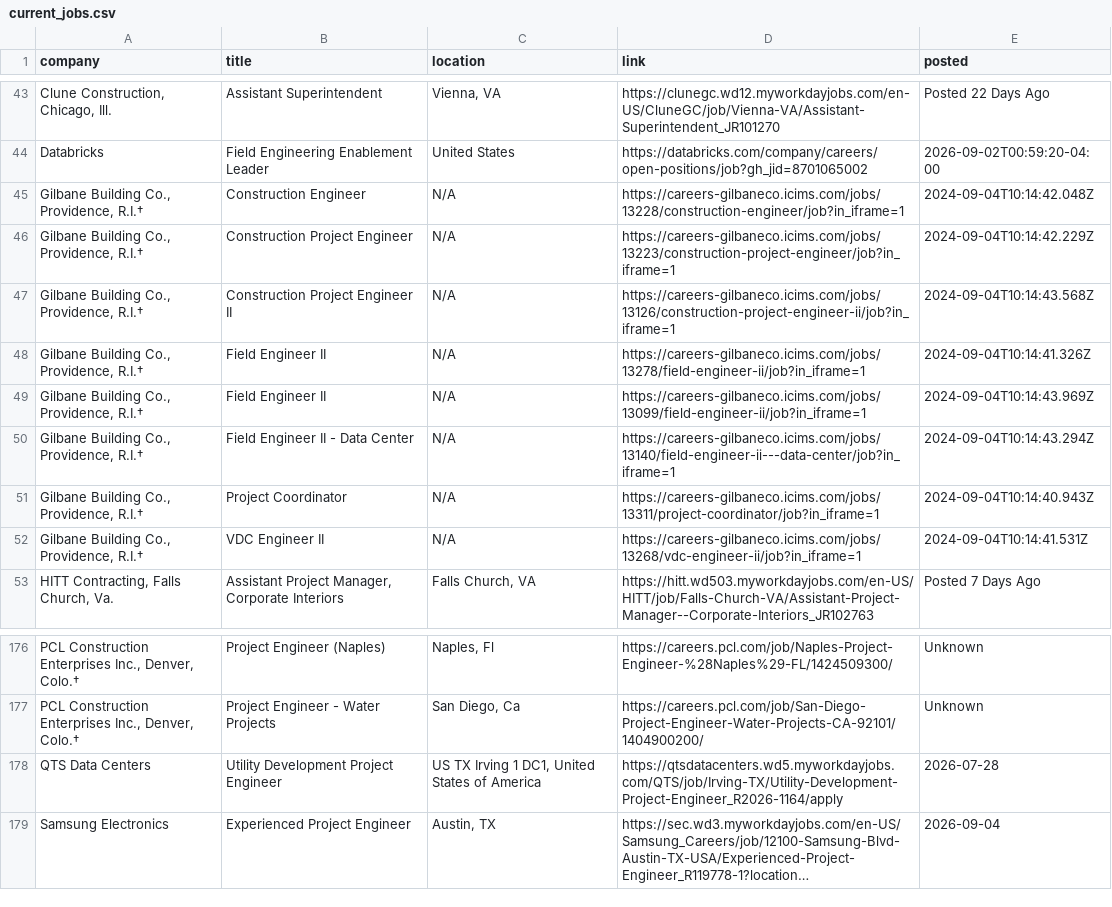
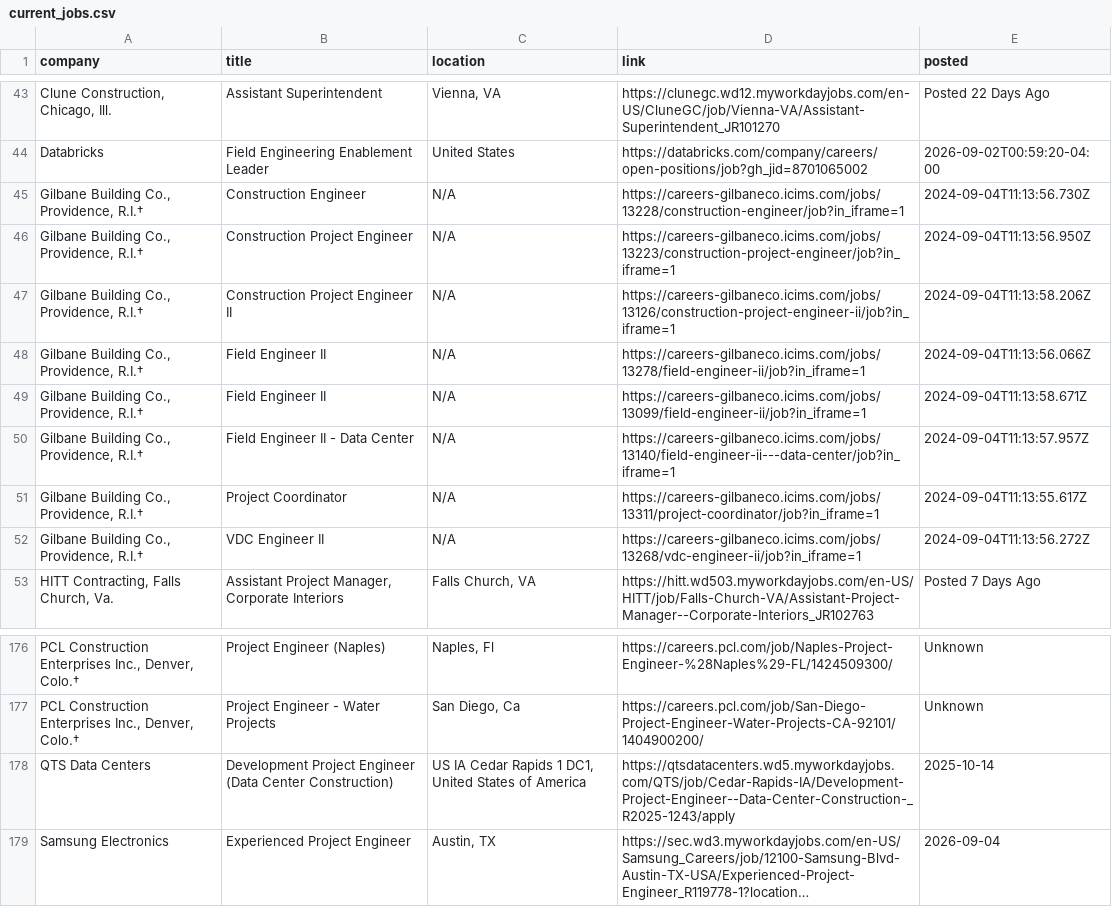
Before and after one commit to sandeepreddy46-max/Jobscrapper, a CSV file: current_jobs.csv, drawn as a sheet; only a part is shown, gaps mark what is left out; long unchanged cells end in …; the diff names each change by its address in the sheet, - before the commit and + after, or states it on an @@ line.

Commit message:
Construction job update - 2026-09-04 11:14 UTC

```diff
--- a/current_jobs.csv
+++ b/current_jobs.csv
-E45 (posted): 2024-09-04T10:14:42.048Z
+E45 (posted): 2024-09-04T11:13:56.730Z
-E46 (posted): 2024-09-04T10:14:42.229Z
+E46 (posted): 2024-09-04T11:13:56.950Z
-E47 (posted): 2024-09-04T10:14:43.568Z
+E47 (posted): 2024-09-04T11:13:58.206Z
-E48 (posted): 2024-09-04T10:14:41.326Z
+E48 (posted): 2024-09-04T11:13:56.066Z
-E49 (posted): 2024-09-04T10:14:43.969Z
+E49 (posted): 2024-09-04T11:13:58.671Z
-E50 (posted): 2024-09-04T10:14:43.294Z
+E50 (posted): 2024-09-04T11:13:57.957Z
-E51 (posted): 2024-09-04T10:14:40.943Z
+E51 (posted): 2024-09-04T11:13:55.617Z
-E52 (posted): 2024-09-04T10:14:41.531Z
+E52 (posted): 2024-09-04T11:13:56.272Z
-B178 (title): Utility Development Project Engineer
+B178 (title): Development Project Engineer (Data Center Construction)
-C178 (location): US TX Irving 1 DC1,…
+C178 (location): US IA Cedar Rapids 1 DC1,…
-D178 (link): https://qtsdatacenters.wd5.myworkdayjobs.com/QTS/job/Irving-TX/Utility-Development-Project-Engineer_R2026-1164/apply
+D178 (link): https://qtsdatacenters.wd5.myworkdayjobs.com/QTS/job/Cedar-Rapids-IA/Development-Project-Engineer--Data-Center-Construction-_R2025-1243/apply
-E178 (posted): 2026-07-28
+E178 (posted): 2025-10-14
```
Also changed, not shown: source_health.csv.
